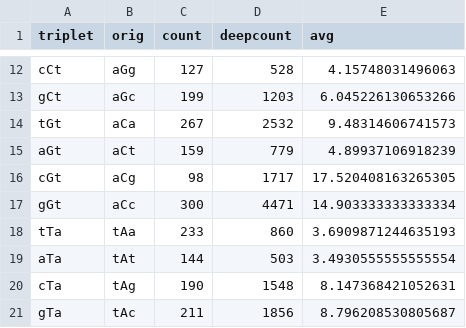
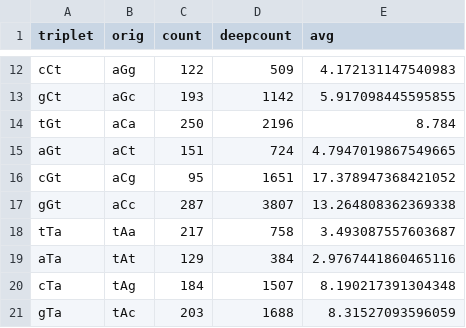
Before and after one commit to mitoclub/mtdna-192component-mutspec-chordata, a CSV file: data/abasic_sites/AbasicSitesMtDNAcontext_start_heavy.csv, drawn as a sheet; only a part is shown, gaps mark what is left out; the diff covers the shown part only; the diff names each change by its address in the sheet, - before the commit and + after, or states it on an @@ line.

```diff
--- a/data/abasic_sites/AbasicSitesMtDNAcontext_start_heavy.csv
+++ b/data/abasic_sites/AbasicSitesMtDNAcontext_start_heavy.csv
-C12 (count): 127
+C12 (count): 122
-D12 (deepcount): 528
+D12 (deepcount): 509
-E12 (avg): 4.15748031496063
+E12 (avg): 4.172131147540983
-C13 (count): 199
+C13 (count): 193
-D13 (deepcount): 1203
+D13 (deepcount): 1142
-E13 (avg): 6.045226130653266
+E13 (avg): 5.917098445595855
-C14 (count): 267
+C14 (count): 250
-D14 (deepcount): 2532
+D14 (deepcount): 2196
-E14 (avg): 9.48314606741573
+E14 (avg): 8.784
-C15 (count): 159
+C15 (count): 151
-D15 (deepcount): 779
+D15 (deepcount): 724
-E15 (avg): 4.89937106918239
+E15 (avg): 4.7947019867549665
-C16 (count): 98
+C16 (count): 95
-D16 (deepcount): 1717
+D16 (deepcount): 1651
-E16 (avg): 17.520408163265305
+E16 (avg): 17.378947368421052
-C17 (count): 300
+C17 (count): 287
-D17 (deepcount): 4471
+D17 (deepcount): 3807
-E17 (avg): 14.903333333333334
+E17 (avg): 13.264808362369338
-C18 (count): 233
+C18 (count): 217
-D18 (deepcount): 860
+D18 (deepcount): 758
-E18 (avg): 3.6909871244635193
+E18 (avg): 3.493087557603687
-C19 (count): 144
+C19 (count): 129
-D19 (deepcount): 503
+D19 (deepcount): 384
-E19 (avg): 3.4930555555555554
+E19 (avg): 2.9767441860465116
-C20 (count): 190
+C20 (count): 184
-D20 (deepcount): 1548
+D20 (deepcount): 1507
-E20 (avg): 8.147368421052631
+E20 (avg): 8.190217391304348
-C21 (count): 211
+C21 (count): 203
-D21 (deepcount): 1856
+D21 (deepcount): 1688
-E21 (avg): 8.796208530805687
+E21 (avg): 8.31527093596059
```
Also changed, not shown: 159 edited cells elsewhere in this file, data/abasic_sites/AbasicSitesMtDNAcontext_HLcompare.csv, data/abasic_sites/AbasicSitesMtDNAcontext_start_light.csv, 6 other files.
